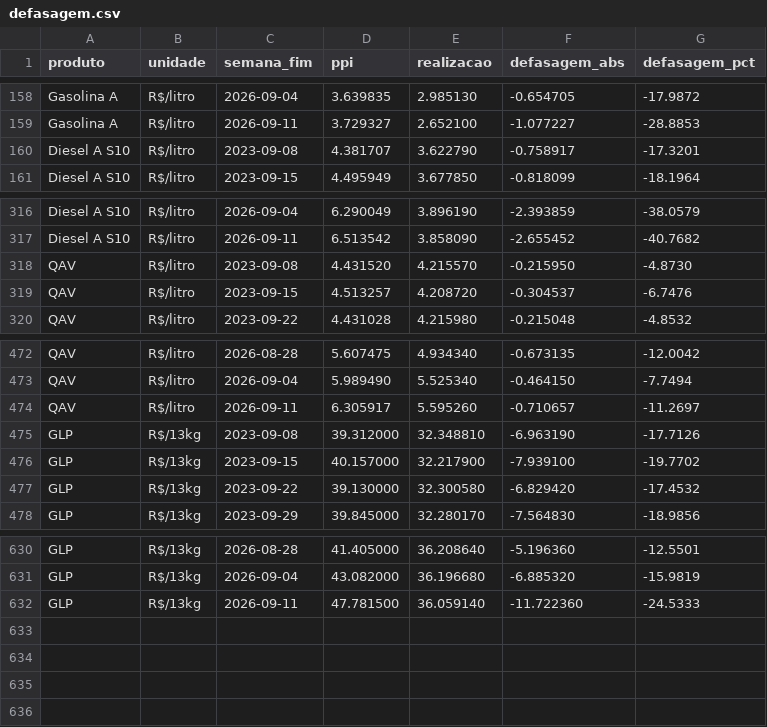
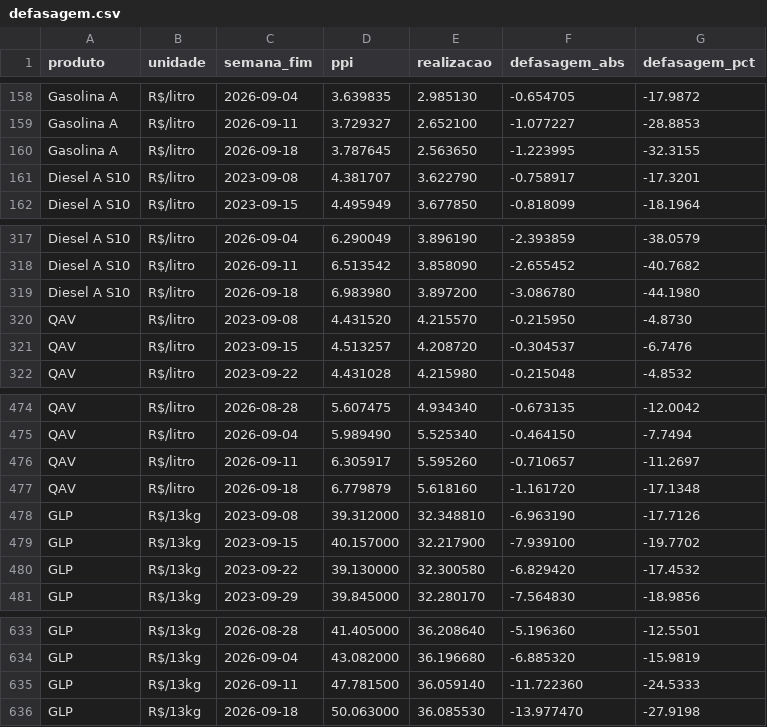
Before and after one commit to jmagomez/anp-ppi-dashboard, a CSV file: docs/data/defasagem.csv, drawn as a sheet; only a part is shown, gaps mark what is left out; the diff names each change by its address in the sheet, - before the commit and + after, or states it on an @@ line.

```diff
--- a/docs/data/defasagem.csv
+++ b/docs/data/defasagem.csv
+row 160: Gasolina A | R$/litro | 2026-09-18 | 3.787645 | 2.563650 | -1.223995 | -32.3155
+row 319: Diesel A S10 | R$/litro | 2026-09-18 | 6.983980 | 3.897200 | -3.086780 | -44.1980
+row 477: QAV | R$/litro | 2026-09-18 | 6.779879 | 5.618160 | -1.161720 | -17.1348
+row 636: GLP | R$/13kg | 2026-09-18 | 50.063000 | 36.085530 | -13.977470 | -27.9198
```
Also changed, not shown: 5 other files.
